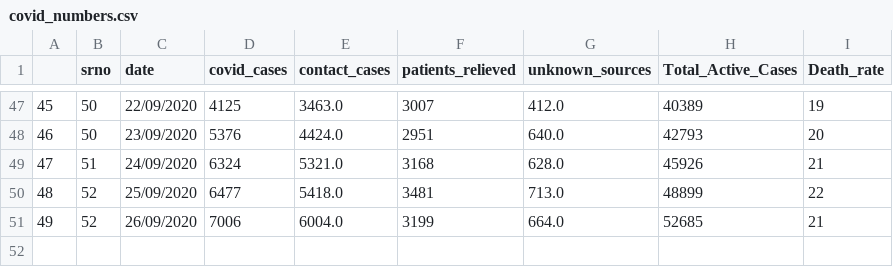
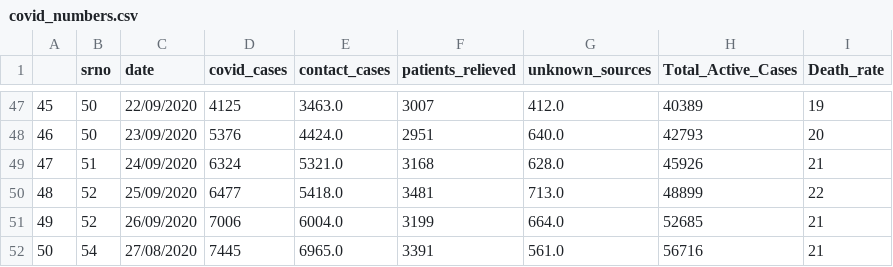
Before and after one commit to shaheennamboori/CovidData_From_Aug04, a CSV file: Analysis_Statewise/data/covid_numbers.csv, drawn as a sheet; only a part is shown, gaps mark what is left out.

```diff
--- a/Analysis_Statewise/data/covid_numbers.csv
+++ b/Analysis_Statewise/data/covid_numbers.csv
@@ -51 +51,2 @@
 49,52,26/09/2020,7006,6004.0,3199,664.0,52685,21
+50,54,27/08/2020,7445,6965.0,3391,561.0,56716,21
```
Also changed, not shown: 9 other files.
